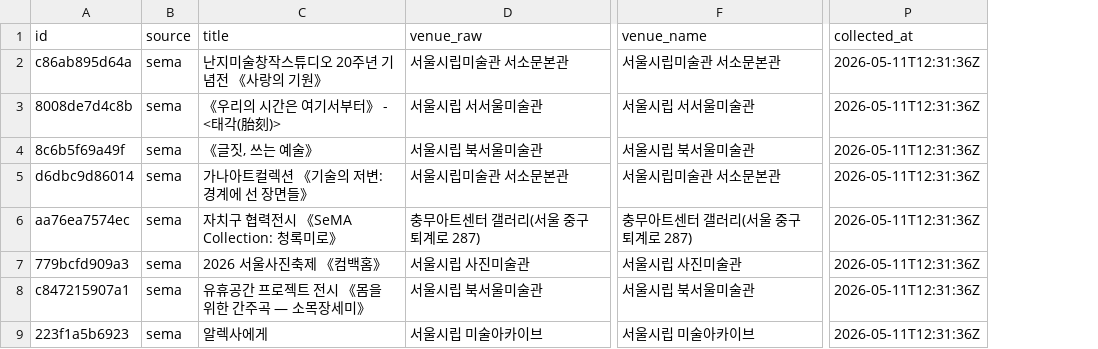
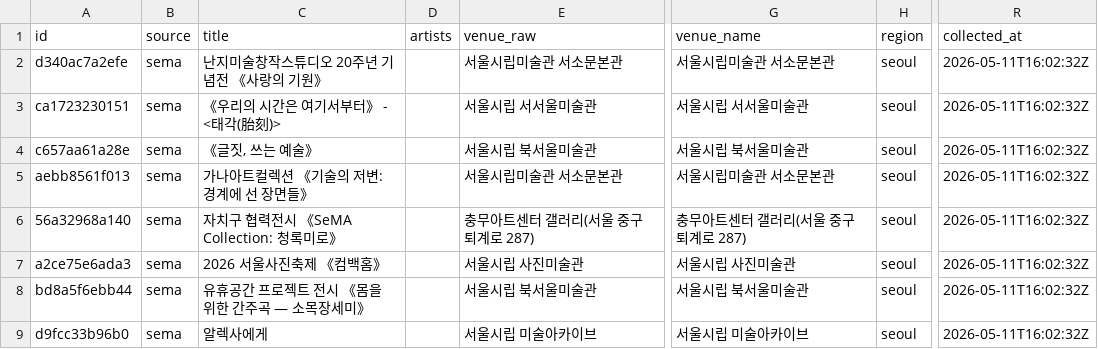
Before and after one commit to sookil05114-create/artmap-sema-crawler, a CSV file: sema_crawler/data/exhibitions_2026-05-11.csv, drawn as a sheet; only a part is shown, gaps mark what is left out; addresses are those after the commit; the diff covers the shown part only; the diff names each change by its address in the sheet, - before the commit and + after, or states it on an @@ line.

```diff
--- a/sema_crawler/data/exhibitions_2026-05-11.csv
+++ b/sema_crawler/data/exhibitions_2026-05-11.csv
+column D (artists), empty
+column H (region), rows 2-9: all seoul
-A2 (id): c86ab895d64a
+A2 (id): d340ac7a2efe
-R2:R9 (collected_at): 2026-05-11T12:31:36Z
+R2:R9 (collected_at): 2026-05-11T16:02:32Z
-A3 (id): 8008de7d4c8b
+A3 (id): ca1723230151
-A4 (id): 8c6b5f69a49f
+A4 (id): c657aa61a28e
-A5 (id): d6dbc9d86014
+A5 (id): aebb8561f013
-A6 (id): aa76ea7574ec
+A6 (id): 56a32968a140
-A7 (id): 779bcfd909a3
+A7 (id): a2ce75e6ada3
-A8 (id): c847215907a1
+A8 (id): bd8a5f6ebb44
-A9 (id): 223f1a5b6923
+A9 (id): d9fcc33b96b0
```
Also changed, not shown: 2 removed rows and 12 edited cells elsewhere in this file, sema_crawler/data/exhibitions_latest.csv, 25 other files.
